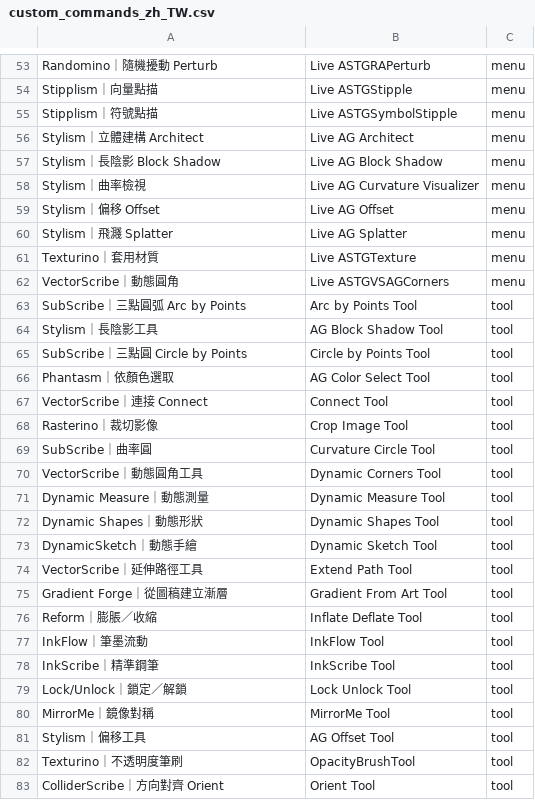
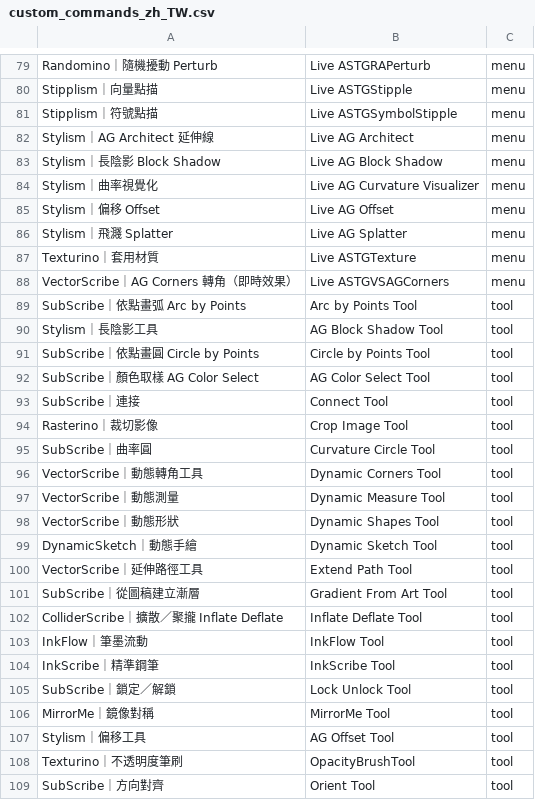
Before and after one commit to minanagame/AiCommandPalette, a CSV file: data/custom_commands_zh_TW.csv, drawn as a sheet; only a part is shown, gaps mark what is left out; the diff covers the shown part only.

```diff
--- a/data/custom_commands_zh_TW.csv
+++ b/data/custom_commands_zh_TW.csv
@@ -55,5 +81,5 @@ Stipplism｜向量點描,Live ASTGStipple,menu
 Stipplism｜符號點描,Live ASTGSymbolStipple,menu
-Stylism｜立體建構 Architect,Live AG Architect,menu
+Stylism｜AG Architect 延伸線,Live AG Architect,menu
 Stylism｜長陰影 Block Shadow,Live AG Block Shadow,menu
-Stylism｜曲率檢視,Live AG Curvature Visualizer,menu
+Stylism｜曲率視覺化,Live AG Curvature Visualizer,menu
 Stylism｜偏移 Offset,Live AG Offset,menu
@@ -61,20 +87,20 @@ Stylism｜飛濺 Splatter,Live AG Splatter,menu
 Texturino｜套用材質,Live ASTGTexture,menu
-VectorScribe｜動態圓角,Live ASTGVSAGCorners,menu
-SubScribe｜三點圓弧 Arc by Points,Arc by Points Tool,tool
+VectorScribe｜AG Corners 轉角（即時效果）,Live ASTGVSAGCorners,menu
+SubScribe｜依點畫弧 Arc by Points,Arc by Points Tool,tool
 Stylism｜長陰影工具,AG Block Shadow Tool,tool
-SubScribe｜三點圓 Circle by Points,Circle by Points Tool,tool
-Phantasm｜依顏色選取,AG Color Select Tool,tool
-VectorScribe｜連接 Connect,Connect Tool,tool
+SubScribe｜依點畫圓 Circle by Points,Circle by Points Tool,tool
+SubScribe｜顏色取樣 AG Color Select,AG Color Select Tool,tool
+SubScribe｜連接,Connect Tool,tool
 Rasterino｜裁切影像,Crop Image Tool,tool
 SubScribe｜曲率圓,Curvature Circle Tool,tool
-VectorScribe｜動態圓角工具,Dynamic Corners Tool,tool
-Dynamic Measure｜動態測量,Dynamic Measure Tool,tool
-Dynamic Shapes｜動態形狀,Dynamic Shapes Tool,tool
+VectorScribe｜動態轉角工具,Dynamic Corners Tool,tool
+VectorScribe｜動態測量,Dynamic Measure Tool,tool
+VectorScribe｜動態形狀,Dynamic Shapes Tool,tool
 DynamicSketch｜動態手繪,Dynamic Sketch Tool,tool
 VectorScribe｜延伸路徑工具,Extend Path Tool,tool
-Gradient Forge｜從圖稿建立漸層,Gradient From Art Tool,tool
-Reform｜膨脹／收縮,Inflate Deflate Tool,tool
+SubScribe｜從圖稿建立漸層,Gradient From Art Tool,tool
+ColliderScribe｜擴散／聚攏 Inflate Deflate,Inflate Deflate Tool,tool
 InkFlow｜筆墨流動,InkFlow Tool,tool
 InkScribe｜精準鋼筆,InkScribe Tool,tool
-Lock/Unlock｜鎖定／解鎖,Lock Unlock Tool,tool
+SubScribe｜鎖定／解鎖,Lock Unlock Tool,tool
 MirrorMe｜鏡像對稱,MirrorMe Tool,tool
@@ -82,2 +108,2 @@ Stylism｜偏移工具,AG Offset Tool,tool
 Texturino｜不透明度筆刷,OpacityBrushTool,tool
-ColliderScribe｜方向對齊 Orient,Orient Tool,tool
+SubScribe｜方向對齊,Orient Tool,tool
```
Also changed, not shown: 26 added rows and 43 edited cells elsewhere in this file, data/strings.zh_TW.csv, 11 other files.
